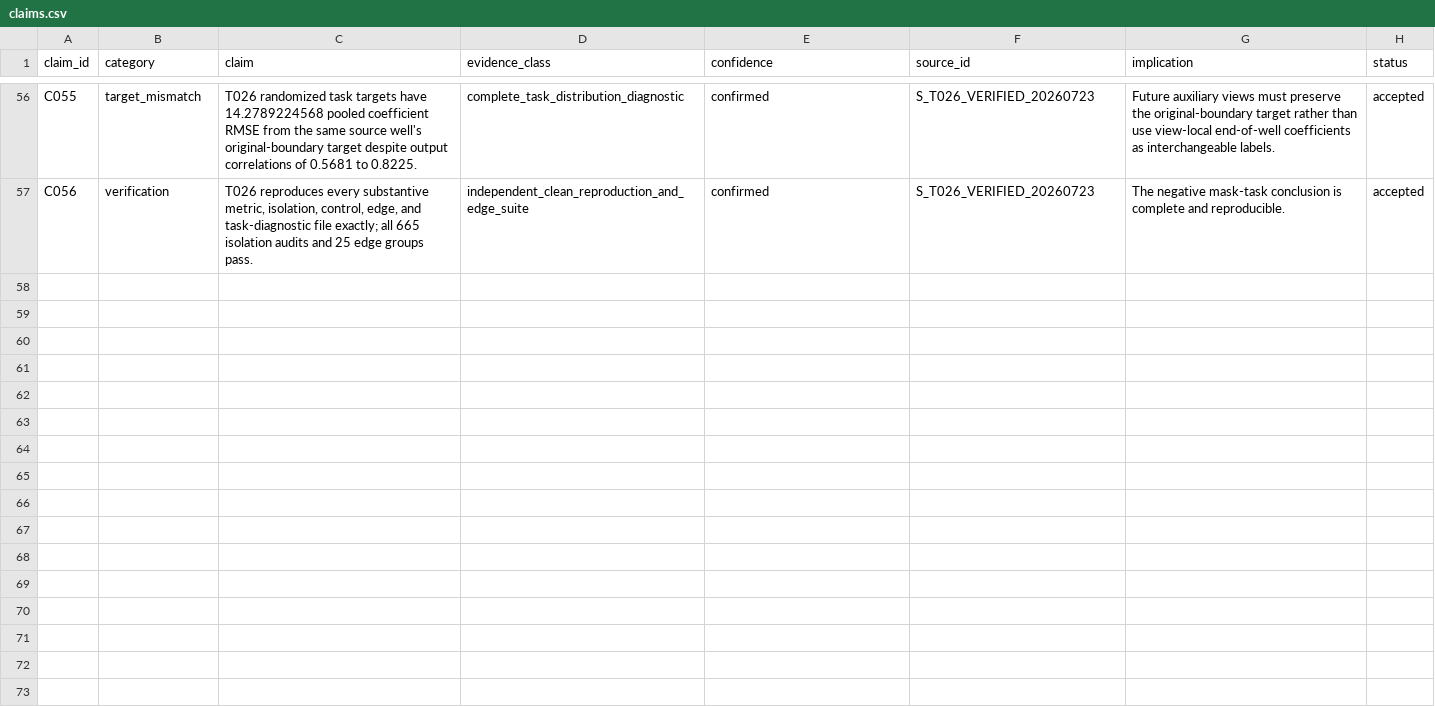
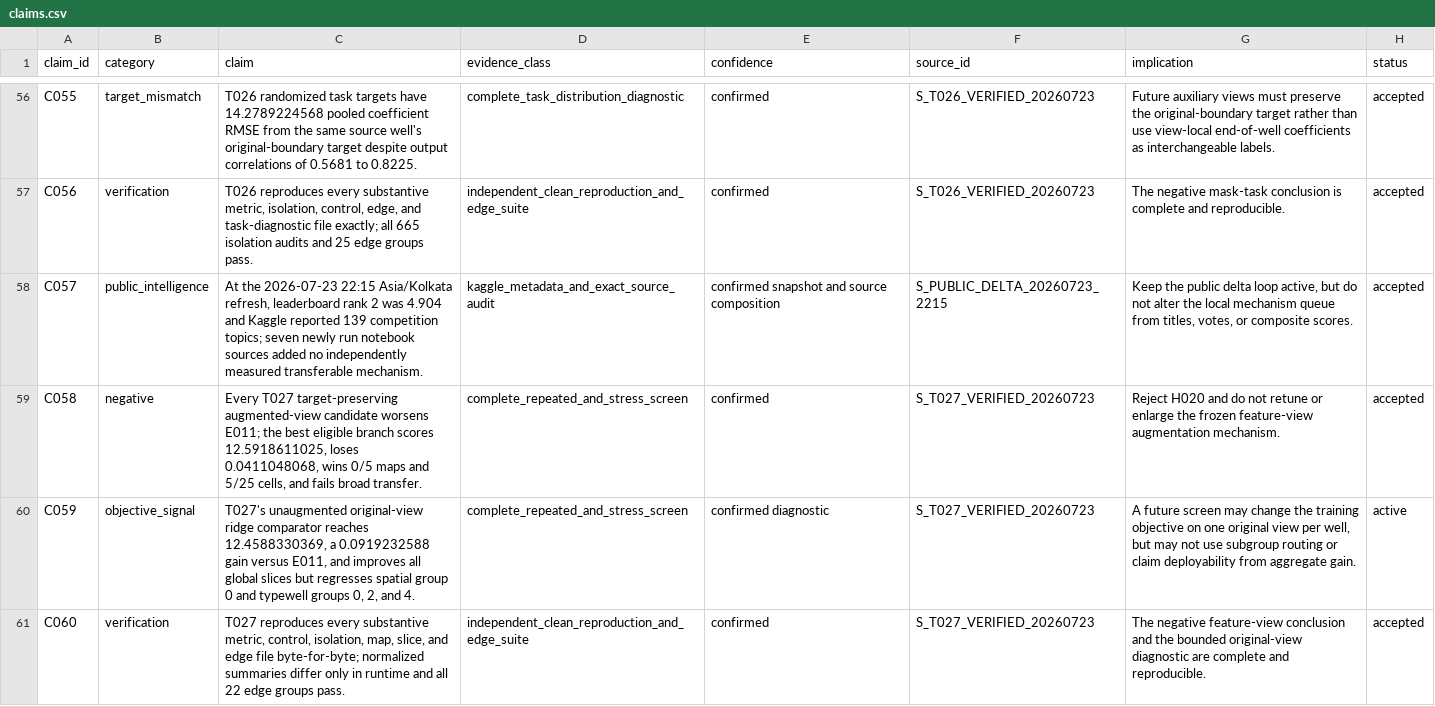
Before and after one commit to Ashok-19/ROGII-Kaggle, a CSV file: archive/claims.csv, drawn as a sheet; only a part is shown, gaps mark what is left out; the diff names each change by its address in the sheet, - before the commit and + after, or states it on an @@ line.

Commit message:
Close T027 feature-view screen

```diff
--- a/archive/claims.csv
+++ b/archive/claims.csv
+row 58: C057 | public_intelligence | At the 2026-07-23 22:15 Asia/Kolkata refresh, leaderboard rank 2 was 4.904 and Kaggle reported 139 competition topics; seven newly run notebook sources added no independently measured transferable mechanism. | kaggle_metadata_and_exact_source_audit | confirmed snapshot and source composition | S_PUBLIC_DELTA_20260723_2215 | Keep the public delta loop active, but do not alter the local mechanism queue from titles, votes, or composite scores. | accepted
+row 59: C058 | negative | Every T027 target-preserving augmented-view candidate worsens E011; the best eligible branch scores 12.5918611025, loses 0.0411048068, wins 0/5 maps and 5/25 cells, and fails broad transfer. | complete_repeated_and_stress_screen | confirmed | S_T027_VERIFIED_20260723 | Reject H020 and do not retune or enlarge the frozen feature-view augmentation mechanism. | accepted
+row 60: C059 | objective_signal | T027's unaugmented original-view ridge comparator reaches 12.4588330369, a 0.0919232588 gain versus E011, and improves all global slices but regresses spatial group 0 and typewell groups 0, 2, and 4. | complete_repeated_and_stress_screen | confirmed diagnostic | S_T027_VERIFIED_20260723 | A future screen may change the training objective on one original view per well, but may not use subgroup routing or claim deployability from aggregate gain. | active
+row 61: C060 | verification | T027 reproduces every substantive metric, control, isolation, map, slice, and edge file byte-for-byte; normalized summaries differ only in runtime and all 22 edge groups pass. | independent_clean_reproduction_and_edge_suite | confirmed | S_T027_VERIFIED_20260723 | The negative feature-view conclusion and the bounded original-view diagnostic are complete and reproducible. | accepted
```
Also changed, not shown: archive/sources.csv, 22 other files.
